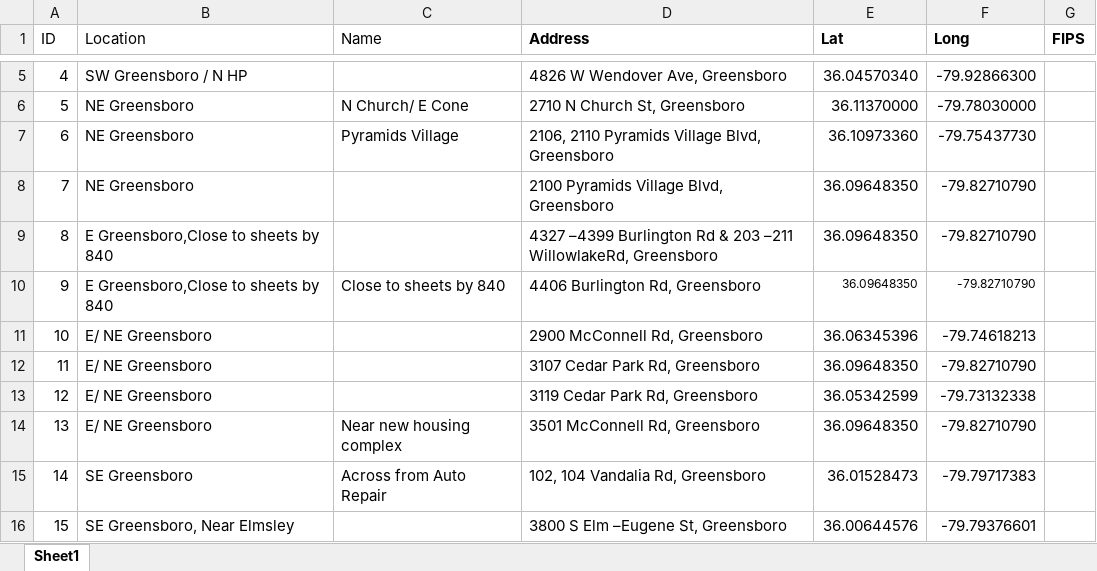
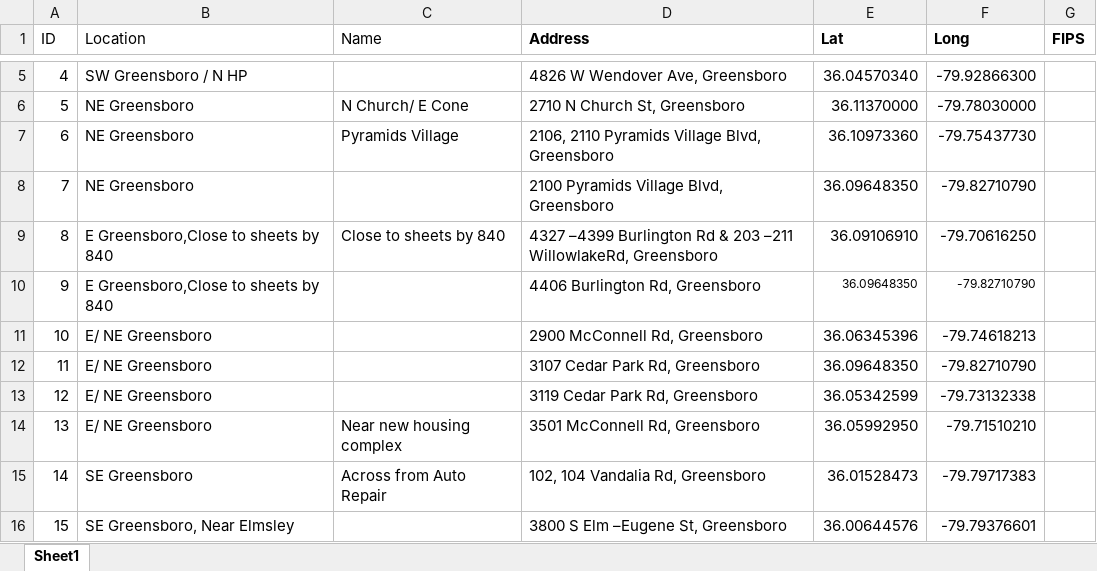
Before and after one commit to phildwalker/isochrone_testing, an Excel workbook: data/RTG_Locations.xlsx, sheet Sheet1, drawn as a sheet; only a part is shown, gaps mark what is left out; values as stored, in another font and other column widths than the file's, no borders; the diff names each change by its address in the sheet, - before the commit and + after, or states it on an @@ line.

Commit message:
update address version unknown

```diff
--- a/data/RTG_Locations.xlsx (sheet Sheet1)
+++ b/data/RTG_Locations.xlsx (sheet Sheet1)
-C9 (Name): (empty)
+C9 (Name): Close to sheets by 840
-E9 (Lat): 36.09648350
+E9 (Lat): 36.09106910
-F9 (Long): -79.82710790
+F9 (Long): -79.70616250
-C10 (Name): Close to sheets by 840
+C10 (Name): (empty)
-E14 (Lat): 36.09648350
+E14 (Lat): 36.05992950
-F14 (Long): -79.82710790
+F14 (Long): -79.71510210
```
Also changed, not shown: 1 other file.
